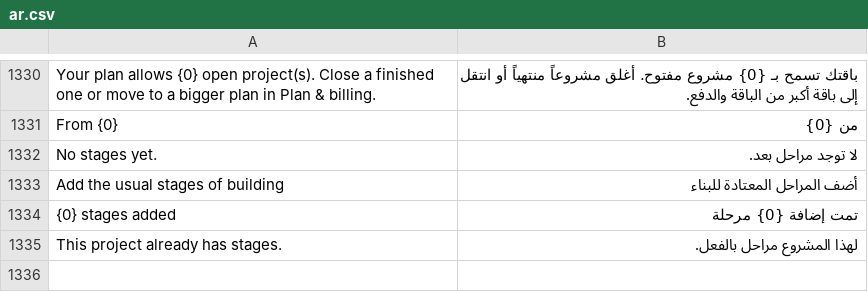
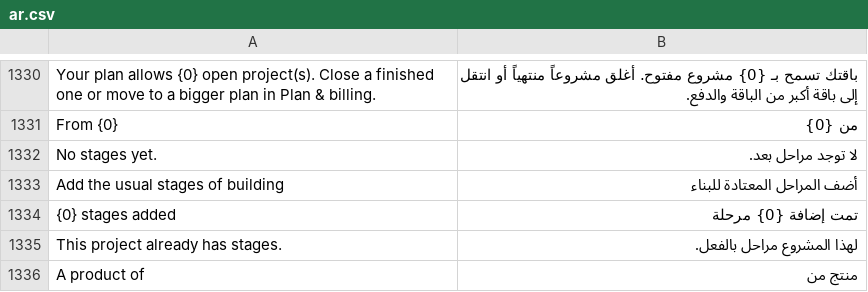
Before and after one commit to smazharhasan/site-office, a CSV file: mimaar/translations/ar.csv, drawn as a sheet; only a part is shown, gaps mark what is left out.

```diff
--- a/mimaar/translations/ar.csv
+++ b/mimaar/translations/ar.csv
@@ -1335 +1335,2 @@ Add the usual stages of building,أضف المراحل المعتادة للبن
 This project already has stages.,لهذا المشروع مراحل بالفعل.
+A product of,منتج من
```
Also changed, not shown: mimaar/translations/ur.csv, 16 other files.
